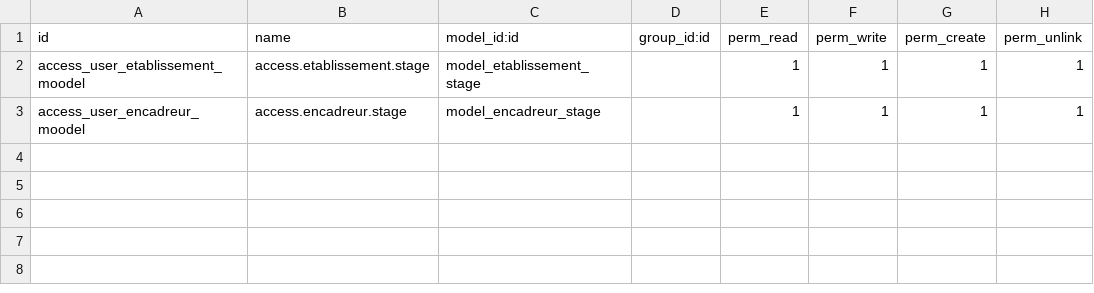
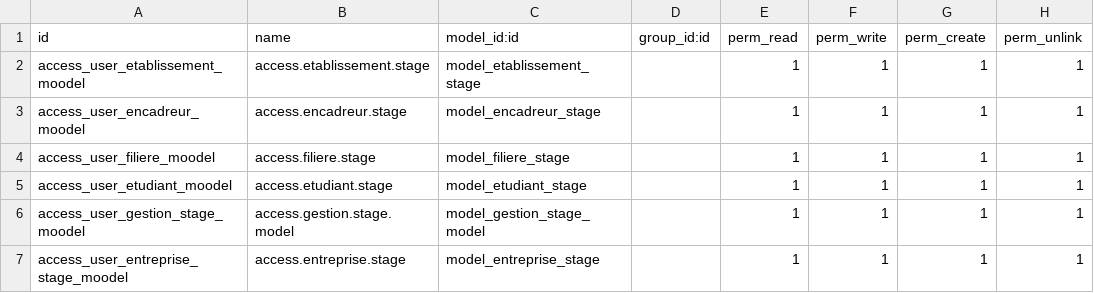
Before and after one commit to Almarex-Web-Dev/odoo_python_modules, a CSV file: gestion_stage/security/ir.model.access.csv, drawn as a sheet.

```diff
--- a/gestion_stage/security/ir.model.access.csv
+++ b/gestion_stage/security/ir.model.access.csv
@@ -3 +3,5 @@ access_user_etablissement_moodel,access.etablissement.stage,model_etablissement_
 access_user_encadreur_moodel,access.encadreur.stage,model_encadreur_stage,,1,1,1,1
+access_user_filiere_moodel,access.filiere.stage,model_filiere_stage,,1,1,1,1
+access_user_etudiant_moodel,access.etudiant.stage,model_etudiant_stage,,1,1,1,1
+access_user_gestion_stage_moodel,access.gestion.stage.model,model_gestion_stage_model,,1,1,1,1
+access_user_entreprise_stage_moodel,access.entreprise.stage,model_entreprise_stage,,1,1,1,1
```
Also changed, not shown: 12 other files.
